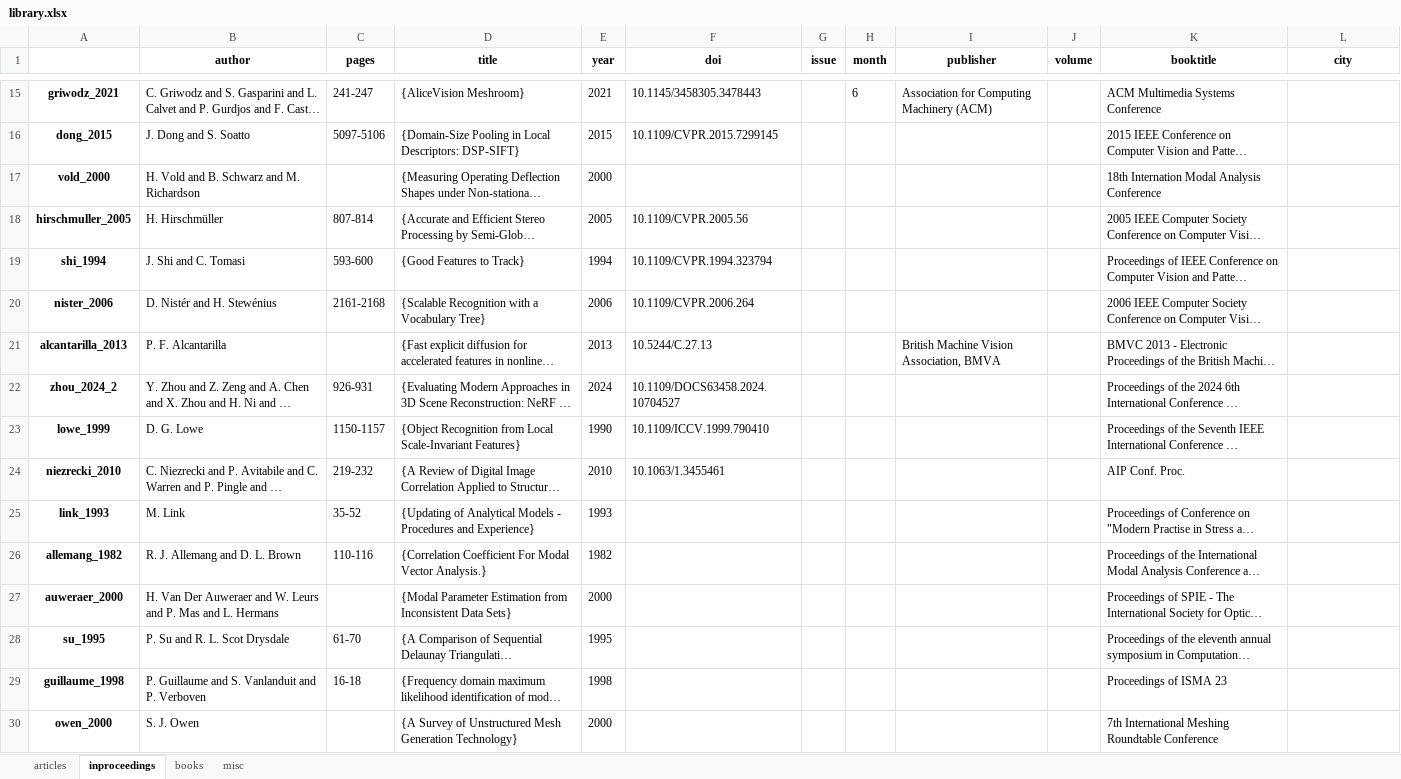
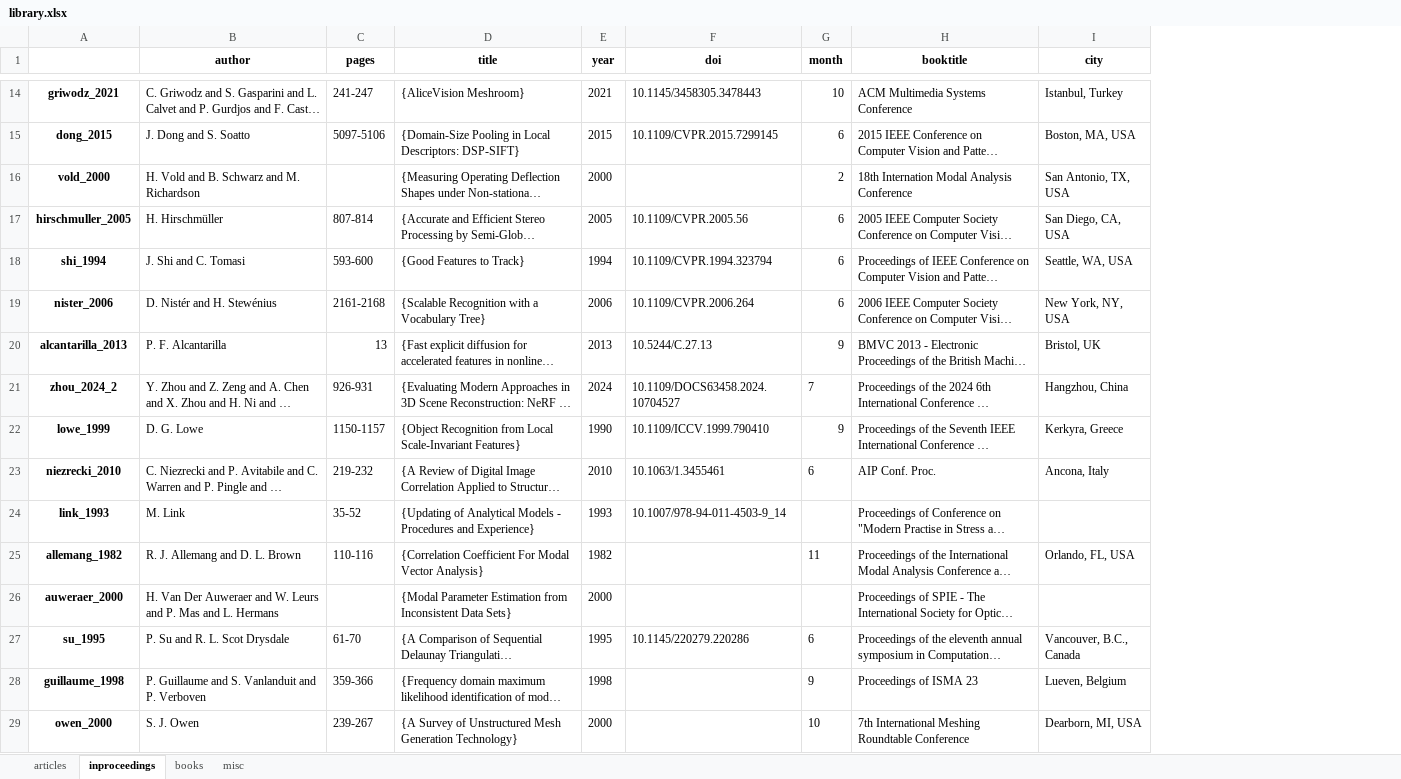
Before and after one commit to kristofcufar/biblib, an Excel workbook: DATA/library.xlsx, sheet inproceedings, drawn as a sheet; only a part is shown, gaps mark what is left out; long unchanged cells end in …; values as stored, in another font and other column widths than the file's, no borders; removed rows and columns are numbered as before the commit, all else as after; the diff covers the shown part only; the diff names each change by its address in the sheet, - before the commit and + after, or states it on an @@ line.

```diff
--- a/DATA/library.xlsx (sheet inproceedings)
+++ b/DATA/library.xlsx (sheet inproceedings)
-column G (issue), empty
-column I (publisher), rows 15-21: Association for Computing Machinery (ACM) |  |  |  |  |  | British Machine Vision Association, BMVA
-column J (volume), empty
-G14 (month): 6
+G14 (month): 10
-I14 (city): (empty)
+I14 (city): Istanbul, Turkey
-G15 (month): (empty)
+G15 (month): 6
-I15 (city): (empty)
+I15 (city): Boston, MA, USA
-G16 (month): (empty)
+G16 (month): 2
-I16 (city): (empty)
+I16 (city): San Antonio, TX, USA
-G17:G19 (month): (empty)
+G17:G19 (month): 6
-I17 (city): (empty)
+I17 (city): San Diego, CA, USA
-I18 (city): (empty)
+I18 (city): Seattle, WA, USA
-I19 (city): (empty)
+I19 (city): New York, NY, USA
-C20 (pages): (empty)
+C20 (pages): 13
-G20 (month): (empty)
+G20 (month): 9
-I20 (city): (empty)
+I20 (city): Bristol, UK
-G21 (month): (empty)
+G21 (month): 7
-I21 (city): (empty)
+I21 (city): Hangzhou, China
-G22 (month): (empty)
+G22 (month): 9
-I22 (city): (empty)
+I22 (city): Kerkyra, Greece
-G23 (month): (empty)
+G23 (month): 6
-I23 (city): (empty)
+I23 (city): Ancona, Italy
-F24 (doi): (empty)
+F24 (doi): 10.1007/978-94-011-4503-9_14
-D25 (title): …Modal Vector Analysis.}
+D25 (title): …Modal Vector Analysis}
-G25 (month): (empty)
+G25 (month): 11
-I25 (city): (empty)
+I25 (city): Orlando, FL, USA
-F27 (doi): (empty)
+F27 (doi): 10.1145/220279.220286
-G27 (month): (empty)
+G27 (month): 6
-I27 (city): (empty)
+I27 (city): Vancouver, B.C., Canada
-C28 (pages): 16-18
+C28 (pages): 359-366
-G28 (month): (empty)
+G28 (month): 9
-I28 (city): (empty)
+I28 (city): Lueven, Belgium
-C29 (pages): (empty)
+C29 (pages): 239-267
-G29 (month): (empty)
+G29 (month): 10
-I29 (city): (empty)
+I29 (city): Dearborn, MI, USA
```
Also changed, not shown: 1 removed row and 31 edited cells elsewhere in this sheet, sheet books, sheet misc, sheet articles, 1 other file.
